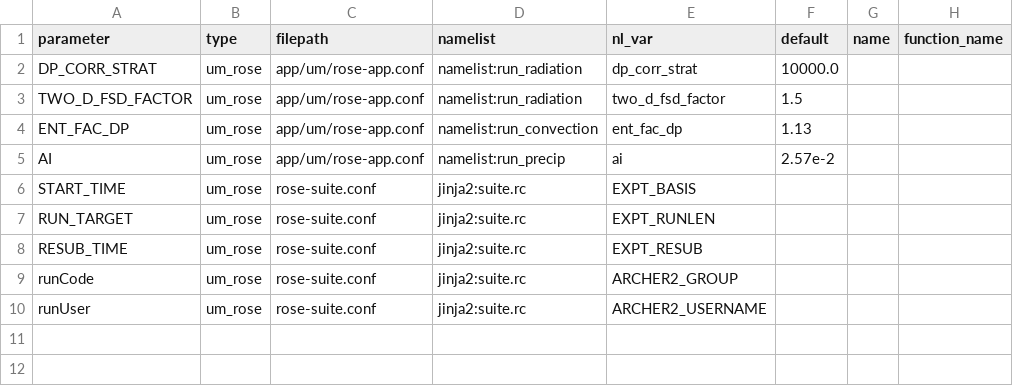
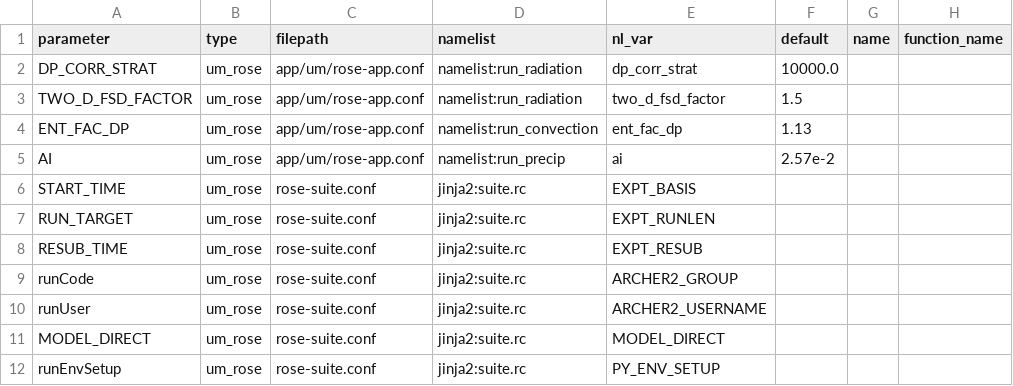
Before and after one commit to SimonTett/ModelOptimisation, a CSV file: OptClimVn3/Models/parameter_config/UM_rose_Parameters.csv, drawn as a sheet; the diff names each change by its address in the sheet, - before the commit and + after, or states it on an @@ line.

Commit message:
Bunch of changes to modify suite. Still to be tested on archer2/puma2.

```diff
--- a/OptClimVn3/Models/parameter_config/UM_rose_Parameters.csv
+++ b/OptClimVn3/Models/parameter_config/UM_rose_Parameters.csv
+row 11: MODEL_DIRECT | um_rose | rose-suite.conf | jinja2:suite.rc | MODEL_DIRECT
+row 12: runEnvSetup | um_rose | rose-suite.conf | jinja2:suite.rc | PY_ENV_SETUP
```
Also changed, not shown: 12 other files.
